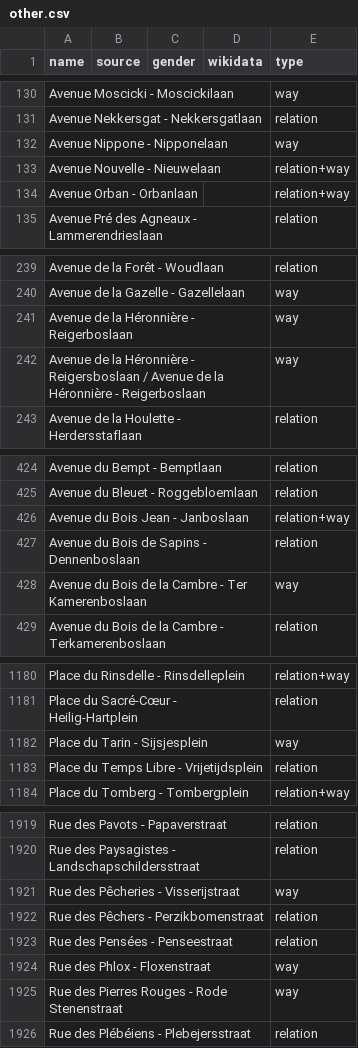
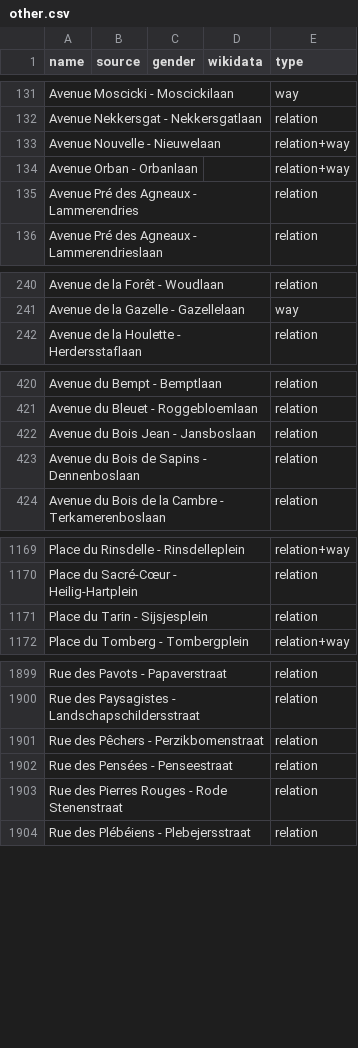
Before and after one commit to EqualStreetNames/equalstreetnames-brussels, a CSV file: data/other.csv, drawn as a sheet; only a part is shown, gaps mark what is left out; removed rows and columns are numbered as before the commit, all else as after; the diff covers the shown part only; the diff names each change by its address in the sheet, - before the commit and + after, or states it on an @@ line.

```diff
--- a/data/other.csv
+++ b/data/other.csv
-row 132: Avenue Nippone - Nipponelaan |  |  |  | way
+row 135: Avenue Pré des Agneaux - Lammerendries |  |  |  | relation
-row 241: Avenue de la Héronnière - Reigerboslaan |  |  |  | way
-row 242: Avenue de la Héronnière - Reigersboslaan / Avenue de la Héronnière - Reigerboslaan |  |  |  | way
-A422 (name): Avenue du Bois Jean - Janboslaan
+A422 (name): Avenue du Bois Jean - Jansboslaan
-E422 (type): relation+way
+E422 (type): relation
-row 428: Avenue du Bois de la Cambre - Ter Kamerenboslaan |  |  |  | way
-E1171 (type): way
+E1171 (type): relation
-row 1183: Place du Temps Libre - Vrijetijdsplein |  |  |  | relation
-row 1921: Rue des Pêcheries - Visserijstraat |  |  |  | way
-row 1924: Rue des Phlox - Floxenstraat |  |  |  | way
-E1903 (type): way
+E1903 (type): relation
```
Also changed, not shown: 6 added rows, 24 removed rows and 16 edited cells elsewhere in this file, data/gender.csv, 4 other files.
